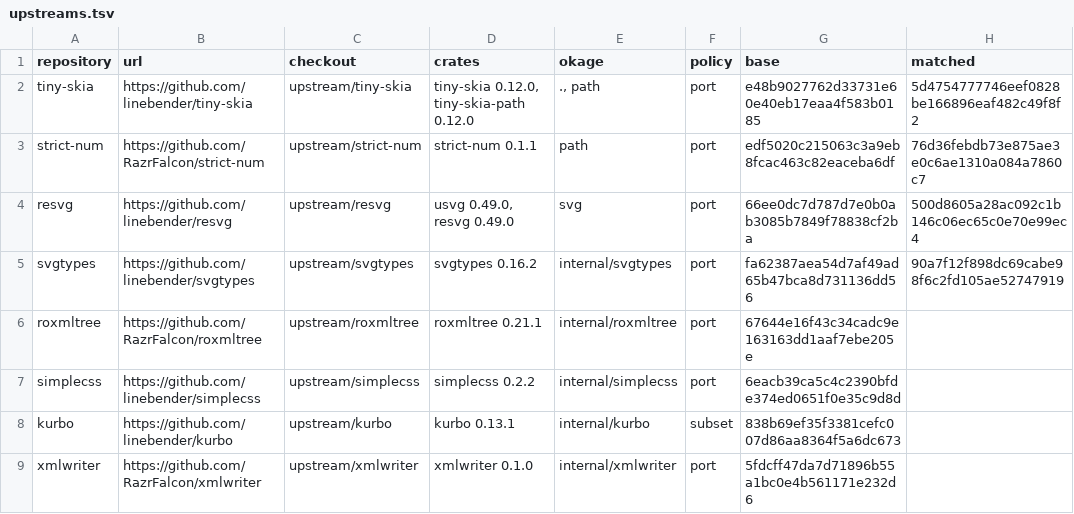
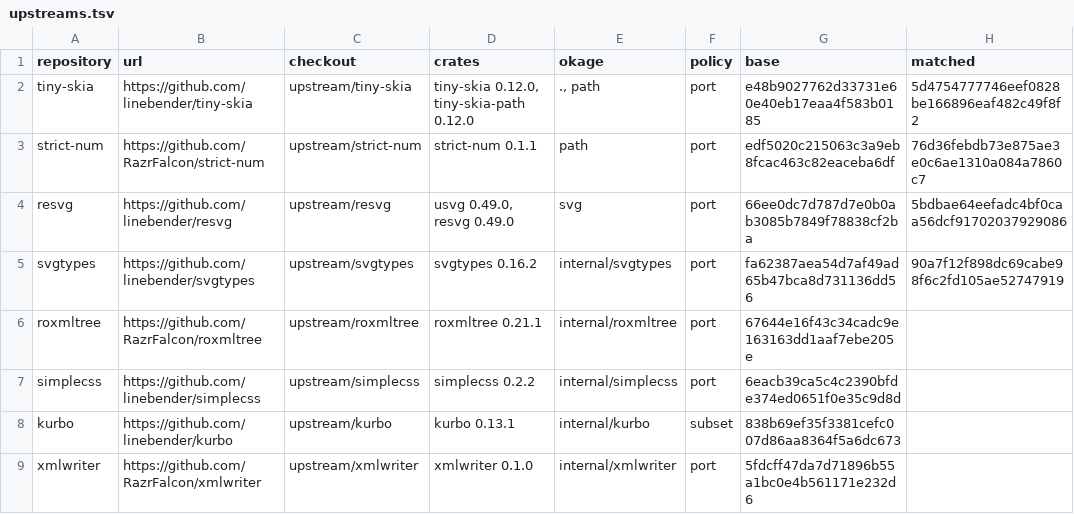
Before and after one commit to xo/okage, a TSV file: docs/upstream/upstreams.tsv, drawn as a sheet.

```diff
--- a/docs/upstream/upstreams.tsv
+++ b/docs/upstream/upstreams.tsv
@@ -3,3 +3,3 @@ tiny-skia	https://github.com/linebender/tiny-skia	upstream/tiny-skia	tiny-skia 0
 strict-num	https://github.com/RazrFalcon/strict-num	upstream/strict-num	strict-num 0.1.1	path	port	edf5020c215063c3a9eb8fcac463c82eaceba6df	76d36febdb73e875ae3e0c6ae1310a084a7860c7
-resvg	https://github.com/linebender/resvg	upstream/resvg	usvg 0.49.0, resvg 0.49.0	svg	port	66ee0dc7d787d7e0b0ab3085b7849f78838cf2ba	500d8605a28ac092c1b146c06ec65c0e70e99ec4
+resvg	https://github.com/linebender/resvg	upstream/resvg	usvg 0.49.0, resvg 0.49.0	svg	port	66ee0dc7d787d7e0b0ab3085b7849f78838cf2ba	5bdbae64eefadc4bf0caa56dcf91702037929086
 svgtypes	https://github.com/linebender/svgtypes	upstream/svgtypes	svgtypes 0.16.2	internal/svgtypes	port	fa62387aea54d7af49ad65b47bca8d731136dd56	90a7f12f898dc69cabe98f6c2fd105ae52747919
```
Also changed, not shown: docs/upstream/resvg.tsv, 3 other files.
